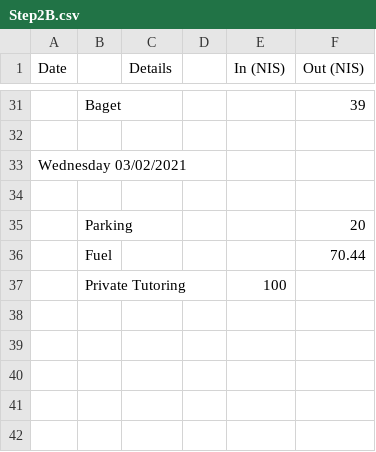
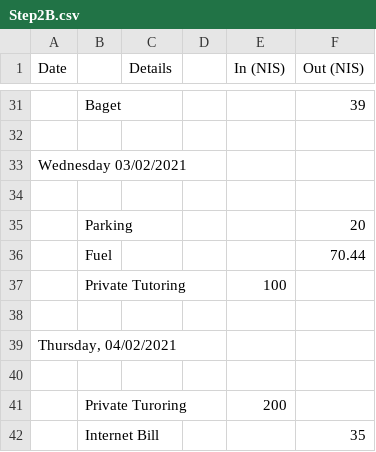
Before and after one commit to ItamarShmelo/YourMoneyOrYourLife, a CSV file: Step2/Step2B.csv, drawn as a sheet; only a part is shown, gaps mark what is left out; the diff names each change by its address in the sheet, - before the commit and + after, or states it on an @@ line.

Commit message:
added today

```diff
--- a/Step2/Step2B.csv
+++ b/Step2/Step2B.csv
+row 38: (empty)
+row 39: Thursday, 04/02/2021
+row 40: (empty)
+row 41:  | Private Turoring |  |  | 200
+row 42:  | Internet Bill |  |  |  | 35
```
